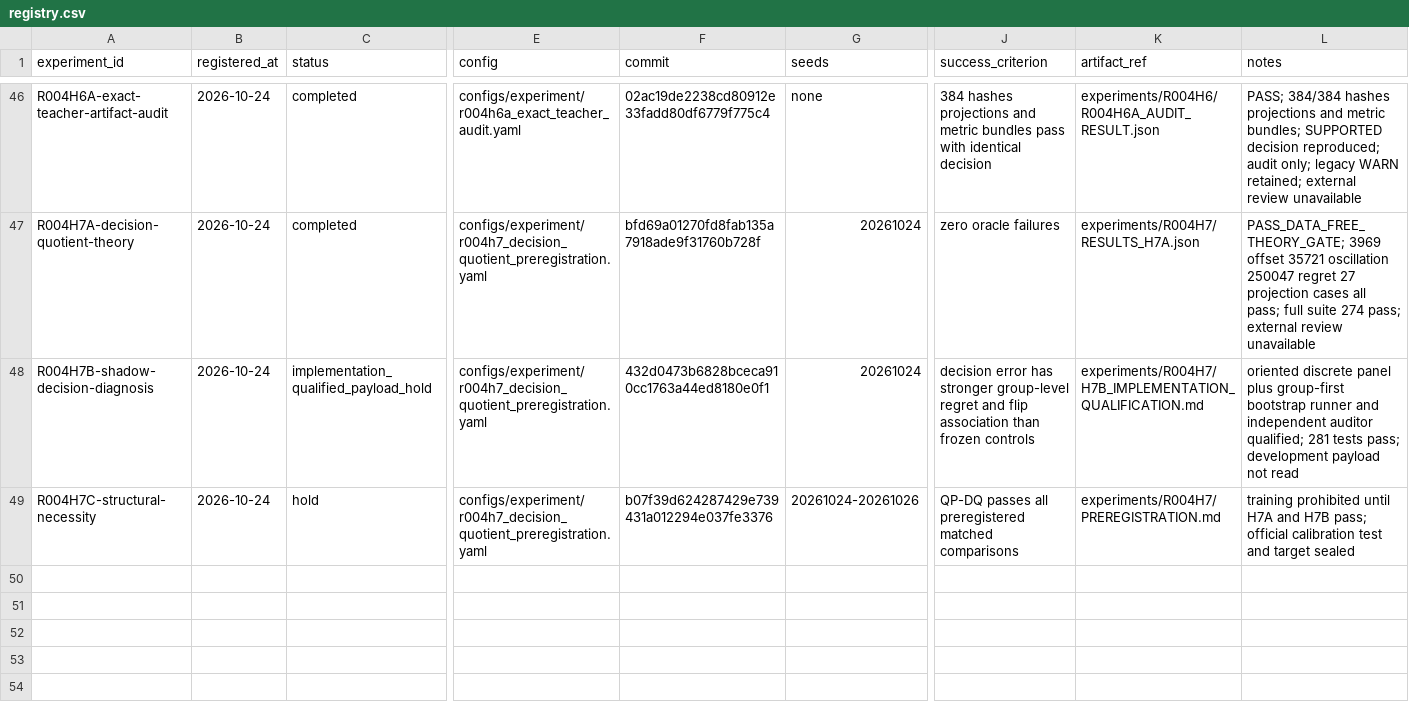
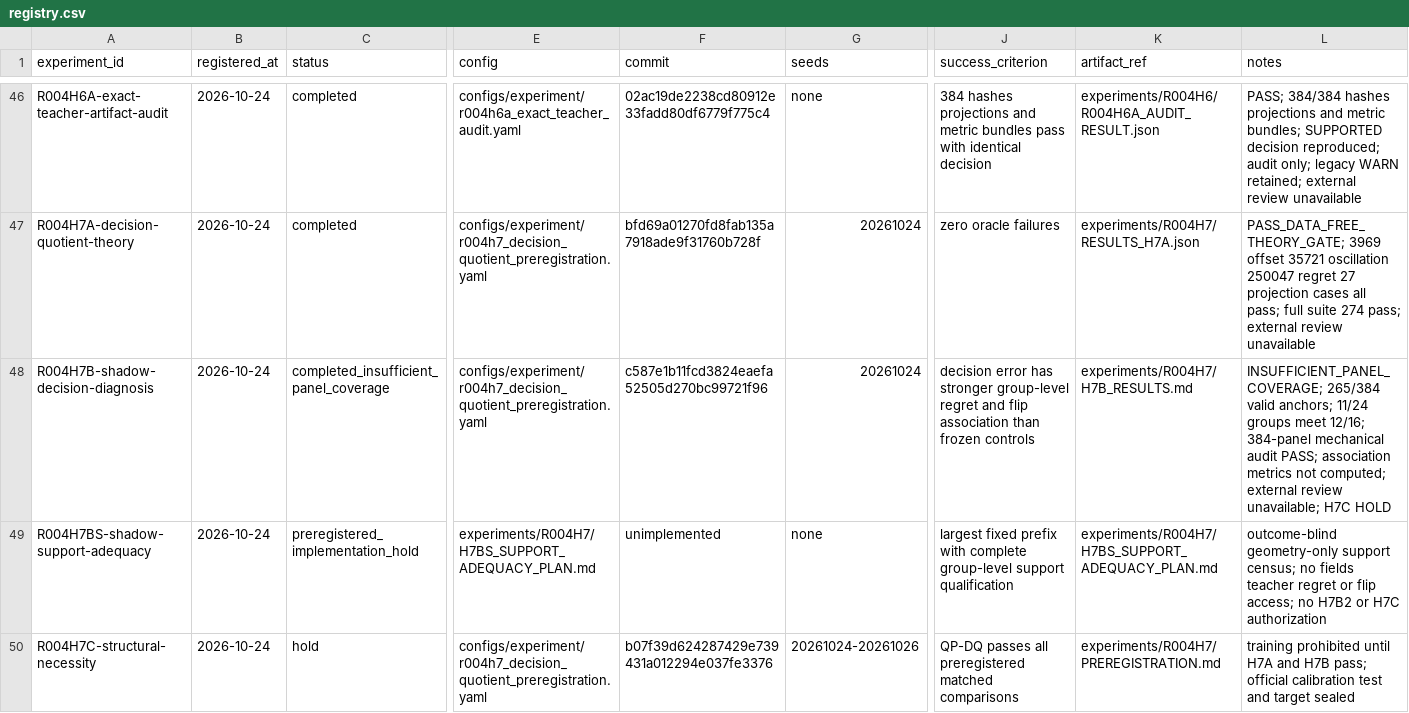
Before and after one commit to KUN-11-77/AORTA-Drive, a CSV file: experiments/registry.csv, drawn as a sheet; only a part is shown, gaps mark what is left out; rows hold the shown columns only; the diff names each change by its address in the sheet, - before the commit and + after, or states it on an @@ line.

Commit message:
record H7B coverage failure and freeze support diagnosis

```diff
--- a/experiments/registry.csv
+++ b/experiments/registry.csv
-C48 (status): implementation_qualified_payload_hold
+C48 (status): completed_insufficient_panel_coverage
-F48 (commit): 432d0473b6828bceca910cc1763a44ed8180e0f1
+F48 (commit): c587e1b11fcd3824eaefa52505d270bc99721f96
-K48 (artifact_ref): experiments/R004H7/H7B_IMPLEMENTATION_QUALIFICATION.md
+K48 (artifact_ref): experiments/R004H7/H7B_RESULTS.md
-L48 (notes): oriented discrete panel plus group-first bootstrap runner and independent auditor qualified; 281 tests pass; development payload not read
+L48 (notes): INSUFFICIENT_PANEL_COVERAGE; 265/384 valid anchors; 11/24 groups meet 12/16; 384-panel mechanical audit PASS; association metrics not computed; external review unavailable; H7C HOLD
+row 49: R004H7BS-shadow-support-adequacy | 2026-10-24 | preregistered_implementation_hold | experiments/R004H7/H7BS_SUPPORT_ADEQUACY_PLAN.md | unimplemented | none | largest fixed prefix with complete group-level support qualification | experiments/R004H7/H7BS_SUPPORT_ADEQUACY_PLAN.md | outcome-blind geometry-only support census; no fields teacher regret or flip access; no H7B2 or H7C authorization
```
Also changed, not shown: 10 other files.
